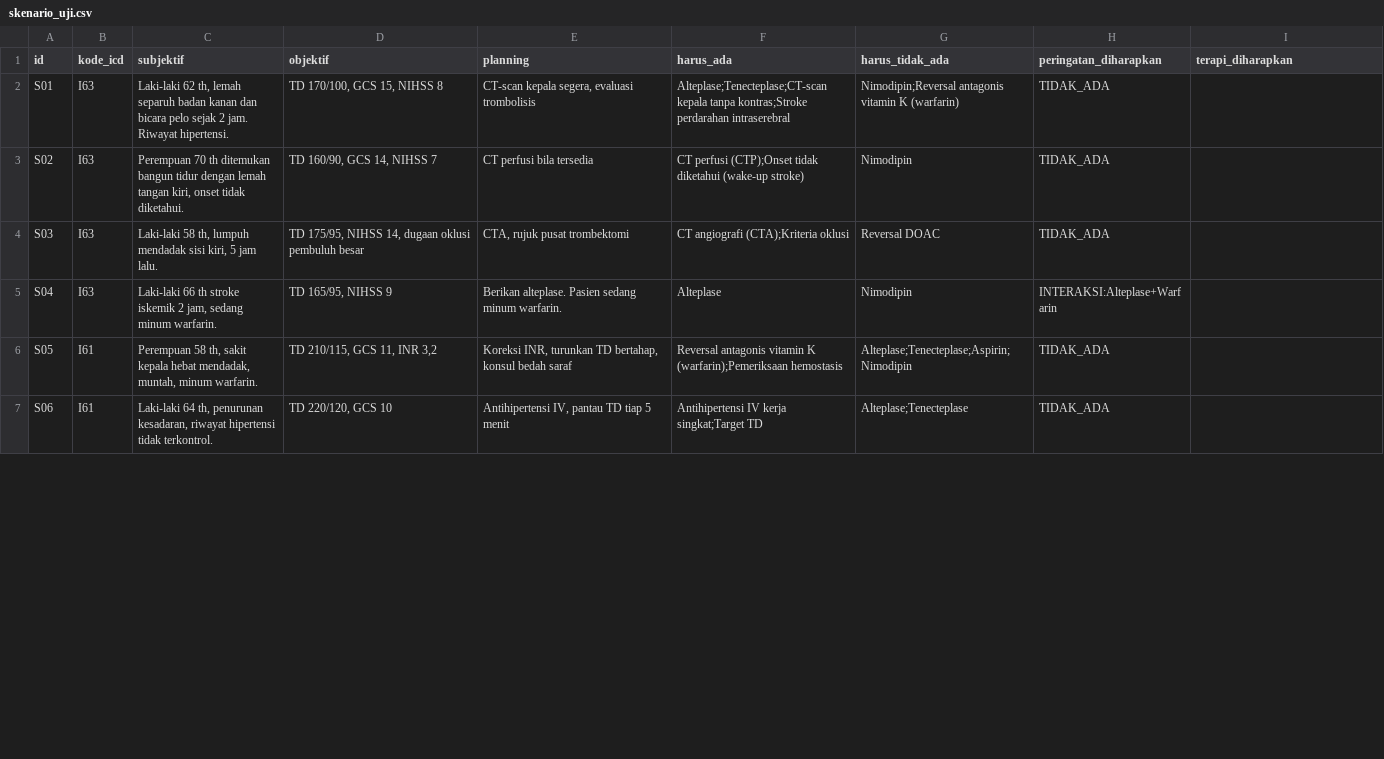
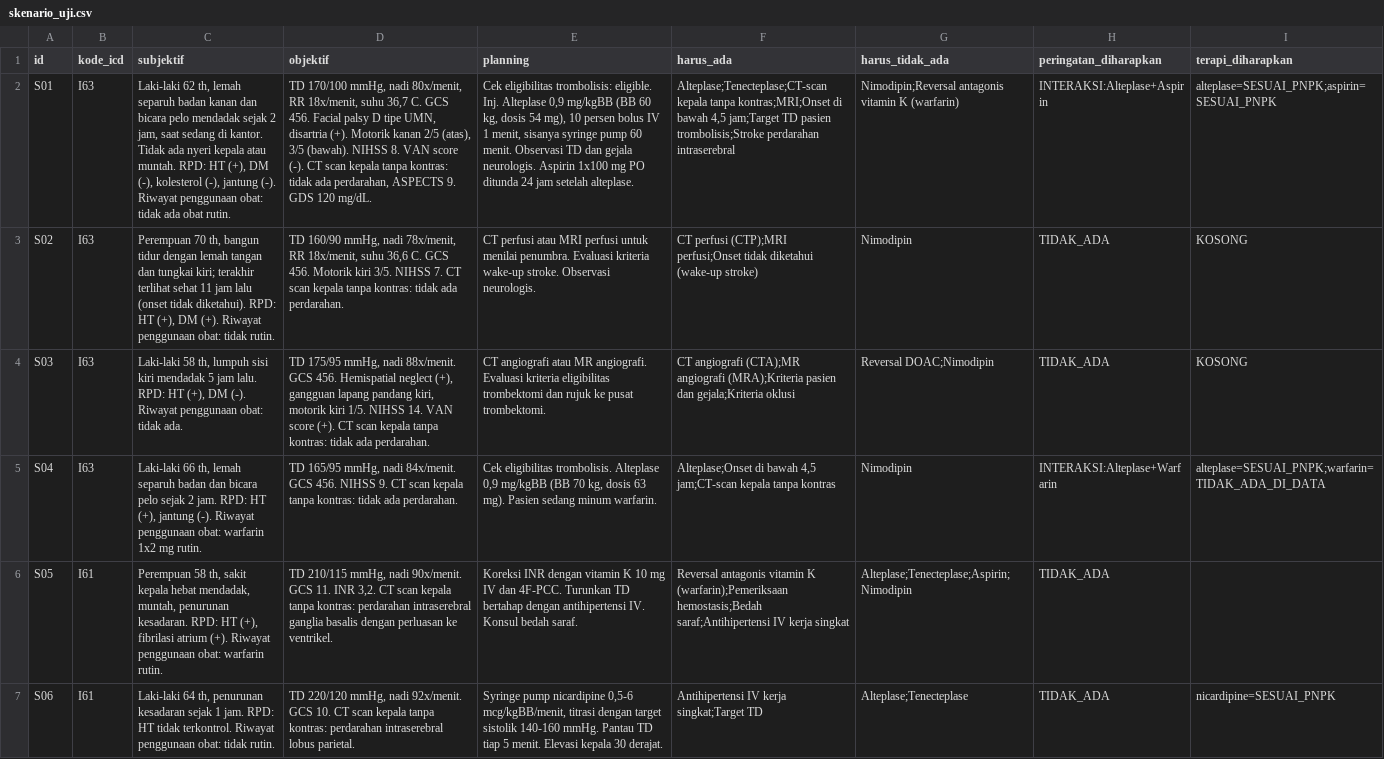
Before and after one commit to 6b8njtzn99-wq/cdss, a CSV file: skenario_uji.csv, drawn as a sheet; only a part is shown; the diff covers the shown part only; the diff names each change by its address in the sheet, - before the commit and + after, or states it on an @@ line.

Commit message:
Perbaikan sesuai validasi dr. Jovian: data stroke, status tidak dianjurkan, skenario format SOAP

```diff
--- a/skenario_uji.csv
+++ b/skenario_uji.csv
-C2 (subjektif): …bicara pelo sejak 2 jam. Riwayat hipertensi.
+C2 (subjektif): …bicara pelo mendadak sejak 2 jam, saat sedang di kantor. Tidak ada nyeri kepala atau muntah. RPD: HT (+), DM (-), kolesterol (-), jantung (-). Riwayat penggunaan obat: tidak ada obat rutin.
-D2 (objektif): TD 170/100, GCS 15, NIHSS 8
+D2 (objektif): TD 170/100 mmHg, nadi 80x/menit, RR 18x/menit, suhu 36,7 C. GCS 456. Facial palsy D tipe UMN, disartria (+). Motorik kanan 2/5 (atas), 3/5 (bawah). NIHSS 8. VAN score (-). CT scan kepala tanpa kontras: tidak ada perdarahan, ASPECTS 9. GDS 120 mg/dL.
-E2 (planning): CT-scan kepala segera, evaluasi trombolisis
+E2 (planning): Cek eligibilitas trombolisis: eligible. Inj. Alteplase 0,9 mg/kgBB (BB 60 kg, dosis 54 mg), 10 persen bolus IV 1 menit, sisanya syringe pump 60 menit. Observasi TD dan gejala neurologis. Aspirin 1x100 mg PO ditunda 24 jam setelah alteplase.
-F2 (harus_ada): …kepala tanpa kontras;Stroke perdarahan intraserebral
+F2 (harus_ada): …kepala tanpa kontras;MRI;Onset di bawah 4,5 jam;Target TD pasien trombolisis;Stroke perdarahan intraserebral
-H2 (peringatan_diharapkan): TIDAK_ADA
+H2 (peringatan_diharapkan): INTERAKSI:Alteplase+Aspirin
-I2 (terapi_diharapkan): (empty)
+I2 (terapi_diharapkan): alteplase=SESUAI_PNPK;aspirin=SESUAI_PNPK
-C3 (subjektif): Perempuan 70 th ditemukan bangun tidur dengan lemah tangan kiri, onset tidak diketahui.
+C3 (subjektif): Perempuan 70 th, bangun tidur dengan lemah tangan dan tungkai kiri; terakhir terlihat sehat 11 jam lalu (onset tidak diketahui). RPD: HT (+), DM (+). Riwayat penggunaan obat: tidak rutin.
-D3 (objektif): TD 160/90, GCS 14, NIHSS 7
+D3 (objektif): TD 160/90 mmHg, nadi 78x/menit, RR 18x/menit, suhu 36,6 C. GCS 456. Motorik kiri 3/5. NIHSS 7. CT scan kepala tanpa kontras: tidak ada perdarahan.
-E3 (planning): CT perfusi bila tersedia
+E3 (planning): CT perfusi atau MRI perfusi untuk menilai penumbra. Evaluasi kriteria wake-up stroke. Observasi neurologis.
-F3 (harus_ada): CT perfusi (CTP);Onset tidak diketahui…
+F3 (harus_ada): CT perfusi (CTP);MRI perfusi;Onset tidak diketahui…
-I3:I4 (terapi_diharapkan): (empty)
+I3:I4 (terapi_diharapkan): KOSONG
-C4 (subjektif): …th, lumpuh mendadak sisi kiri, 5 jam lalu.
+C4 (subjektif): …th, lumpuh sisi kiri mendadak 5 jam lalu. RPD: HT (+), DM (-). Riwayat penggunaan obat: tidak ada.
-D4 (objektif): TD 175/95, NIHSS 14, dugaan oklusi pembuluh besar
+D4 (objektif): TD 175/95 mmHg, nadi 88x/menit. GCS 456. Hemispatial neglect (+), gangguan lapang pandang kiri, motorik kiri 1/5. NIHSS 14. VAN score (+). CT scan kepala tanpa kontras: tidak ada perdarahan.
-E4 (planning): CTA, rujuk pusat trombektomi
+E4 (planning): CT angiografi atau MR angiografi. Evaluasi kriteria eligibilitas trombektomi dan rujuk ke pusat trombektomi.
-F4 (harus_ada): CT angiografi (CTA);Kriteria oklusi
+F4 (harus_ada): CT angiografi (CTA);MR angiografi (MRA);Kriteria pasien dan gejala;Kriteria oklusi
-G4 (harus_tidak_ada): Reversal DOAC
+G4 (harus_tidak_ada): Reversal DOAC;Nimodipin
-C5 (subjektif): Laki-laki 66 th stroke iskemik 2 jam, sedang minum warfarin.
+C5 (subjektif): Laki-laki 66 th, lemah separuh badan dan bicara pelo sejak 2 jam. RPD: HT (+), jantung (-). Riwayat penggunaan obat: warfarin 1x2 mg rutin.
-D5 (objektif): TD 165/95, NIHSS 9
+D5 (objektif): TD 165/95 mmHg, nadi 84x/menit. GCS 456. NIHSS 9. CT scan kepala tanpa kontras: tidak ada perdarahan.
-E5 (planning): Berikan alteplase. Pasien sedang…
+E5 (planning): Cek eligibilitas trombolisis. Alteplase 0,9 mg/kgBB (BB 70 kg, dosis 63 mg). Pasien sedang…
-F5 (harus_ada): Alteplase
+F5 (harus_ada): Alteplase;Onset di bawah 4,5 jam;CT-scan kepala tanpa kontras
-I5 (terapi_diharapkan): (empty)
+I5 (terapi_diharapkan): alteplase=SESUAI_PNPK;warfarin=TIDAK_ADA_DI_DATA
-C6 (subjektif): …mendadak, muntah, minum warfarin.
+C6 (subjektif): …mendadak, muntah, penurunan kesadaran. RPD: HT (+), fibrilasi atrium (+). Riwayat penggunaan obat: warfarin rutin.
-D6 (objektif): TD 210/115, GCS 11, INR 3,2
+D6 (objektif): TD 210/115 mmHg, nadi 90x/menit. GCS 11. INR 3,2. CT scan kepala tanpa kontras: perdarahan intraserebral ganglia basalis dengan perluasan ke ventrikel.
-E6 (planning): Koreksi INR, turunkan TD bertahap, konsul bedah saraf
+E6 (planning): Koreksi INR dengan vitamin K 10 mg IV dan 4F-PCC. Turunkan TD bertahap dengan antihipertensi IV. Konsul bedah saraf.
-F6 (harus_ada): …K (warfarin);Pemeriksaan hemostasis
+F6 (harus_ada): …K (warfarin);Pemeriksaan hemostasis;Bedah saraf;Antihipertensi IV kerja singkat
-C7 (subjektif): …th, penurunan kesadaran, riwayat hipertensi tidak terkontrol.
+C7 (subjektif): …th, penurunan kesadaran sejak 1 jam. RPD: HT tidak terkontrol. Riwayat penggunaan obat: tidak rutin.
-D7 (objektif): TD 220/120, GCS 10
+D7 (objektif): TD 220/120 mmHg, nadi 92x/menit. GCS 10. CT scan kepala tanpa kontras: perdarahan intraserebral lobus parietal.
-E7 (planning): Antihipertensi IV, pantau TD tiap 5 menit
+E7 (planning): Syringe pump nicardipine 0,5-6 mcg/kgBB/menit, titrasi dengan target sistolik 140-160 mmHg. Pantau TD tiap 5 menit. Elevasi kepala 30 derajat.
-I7 (terapi_diharapkan): (empty)
+I7 (terapi_diharapkan): nicardipine=SESUAI_PNPK
```
Also changed, not shown: 40 edited cells elsewhere in this file, data/relasi_stroke.csv, 2 other files.
